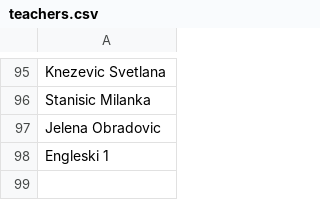
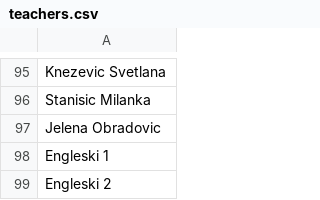
Before and after one commit to haris-sabotic/project-tomoyo, a CSV file: backend/import/teachers.csv, drawn as a sheet; only a part is shown, gaps mark what is left out; the diff names each change by its address in the sheet, - before the commit and + after, or states it on an @@ line.

```diff
--- a/backend/import/teachers.csv
+++ b/backend/import/teachers.csv
+row 99: Engleski 2
```
Also changed, not shown: backend/import/relations.csv, backend/import/rooms.csv, 18 other files.
